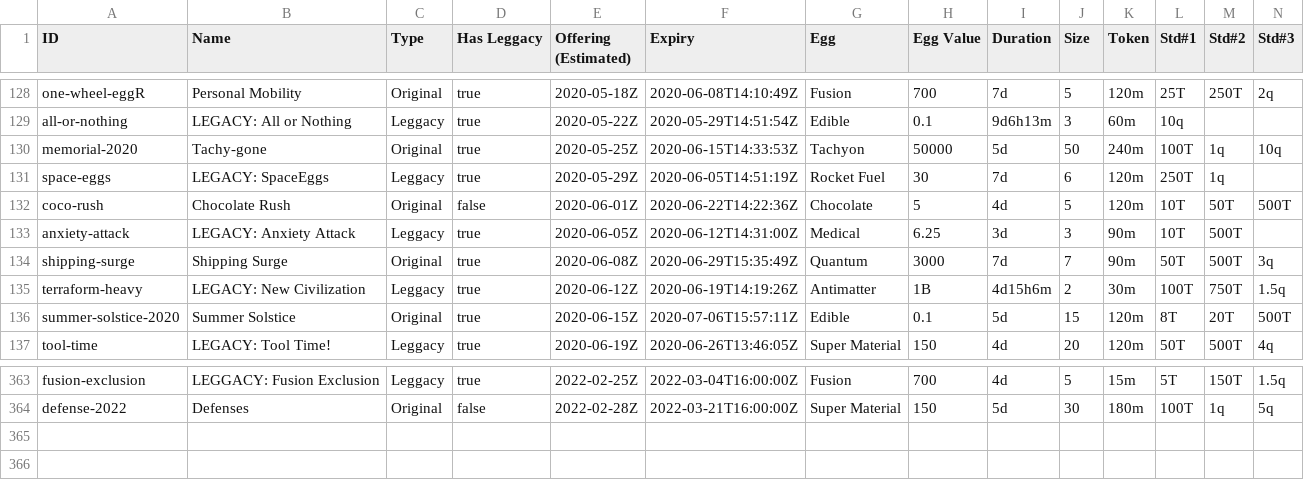
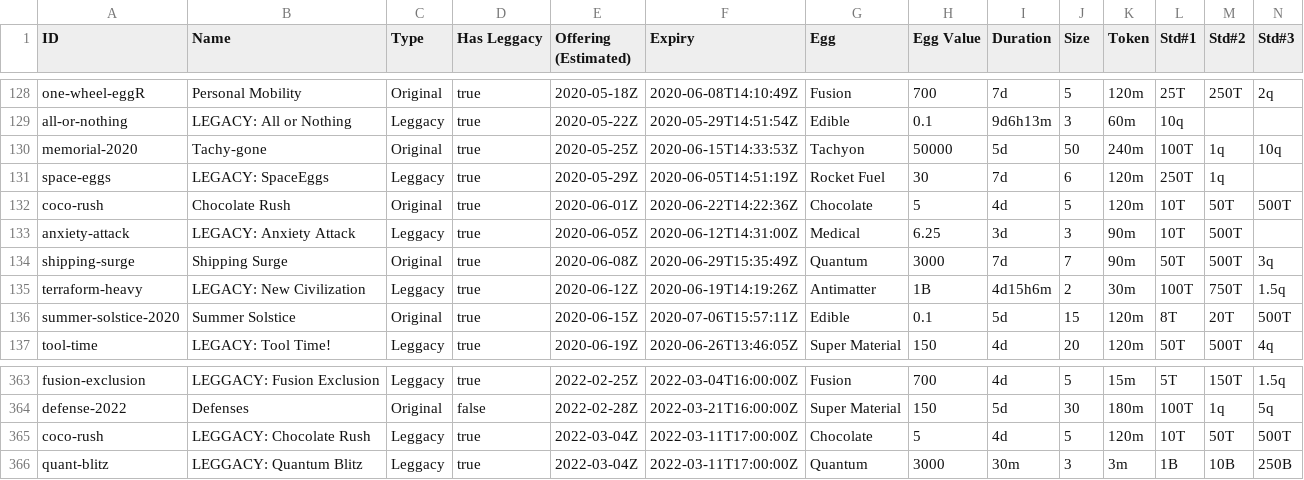
Before and after one commit to fanaticscripter/EggContractor, a CSV file: misc/ContractAggregator/data/contracts.csv, drawn as a sheet; only a part is shown, gaps mark what is left out; rows hold the shown columns only; the diff names each change by its address in the sheet, - before the commit and + after, or states it on an @@ line.

```diff
--- a/misc/ContractAggregator/data/contracts.csv
+++ b/misc/ContractAggregator/data/contracts.csv
-D132 (Has Leggacy): false
+D132 (Has Leggacy): true
+row 365: coco-rush | LEGGACY: Chocolate Rush | Leggacy | true | 2022-03-04Z | 2022-03-11T17:00:00Z | Chocolate | 5 | 4d | 5 | 120m | 10T | 50T | 500T
+row 366: quant-blitz | LEGGACY: Quantum Blitz | Leggacy | true | 2022-03-04Z | 2022-03-11T17:00:00Z | Quantum | 3000 | 30m | 3 | 3m | 1B | 10B | 250B
```
